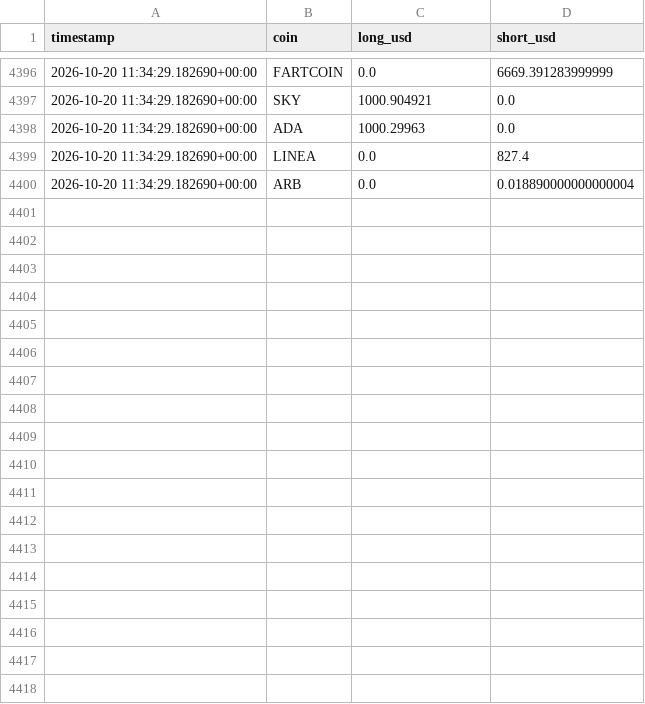
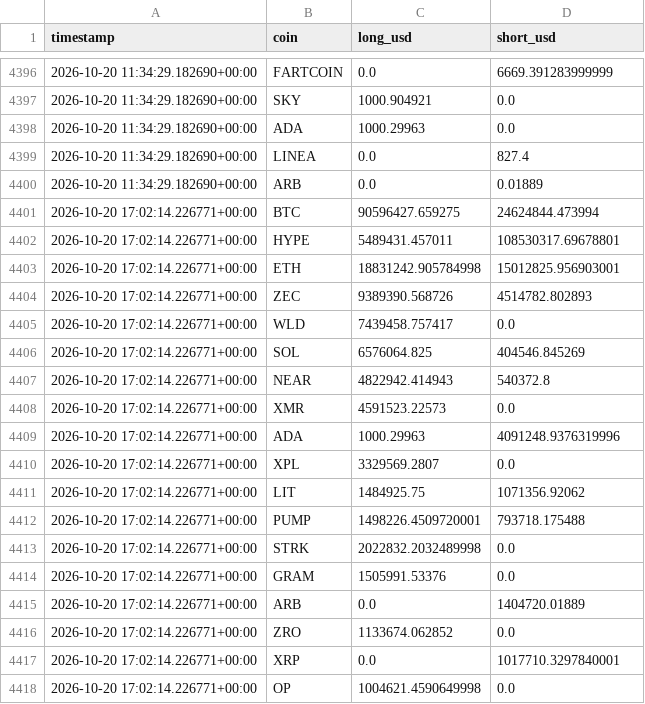
Before and after one commit to meskalinas23/whale-tracker-, a CSV file: coin_exposure_history.csv, drawn as a sheet; only a part is shown, gaps mark what is left out; the diff covers the shown part only.

```diff
--- a/coin_exposure_history.csv
+++ b/coin_exposure_history.csv
@@ -4399,2 +4399,20 @@ timestamp,coin,long_usd,short_usd
 2026-10-20 11:34:29.182690+00:00,LINEA,0.0,827.4
-2026-10-20 11:34:29.182690+00:00,ARB,0.0,0.018890000000000004
+2026-10-20 11:34:29.182690+00:00,ARB,0.0,0.01889
+2026-10-20 17:02:14.226771+00:00,BTC,90596427.659275,24624844.473994
+2026-10-20 17:02:14.226771+00:00,HYPE,5489431.457011,108530317.69678801
+2026-10-20 17:02:14.226771+00:00,ETH,18831242.905784998,15012825.956903001
+2026-10-20 17:02:14.226771+00:00,ZEC,9389390.568726,4514782.802893
+2026-10-20 17:02:14.226771+00:00,WLD,7439458.757417,0.0
+2026-10-20 17:02:14.226771+00:00,SOL,6576064.825,404546.845269
+2026-10-20 17:02:14.226771+00:00,NEAR,4822942.414943,540372.8
+2026-10-20 17:02:14.226771+00:00,XMR,4591523.22573,0.0
+2026-10-20 17:02:14.226771+00:00,ADA,1000.29963,4091248.9376319996
+2026-10-20 17:02:14.226771+00:00,XPL,3329569.2807,0.0
+2026-10-20 17:02:14.226771+00:00,LIT,1484925.75,1071356.92062
+2026-10-20 17:02:14.226771+00:00,PUMP,1498226.4509720001,793718.175488
+2026-10-20 17:02:14.226771+00:00,STRK,2022832.2032489998,0.0
+2026-10-20 17:02:14.226771+00:00,GRAM,1505991.53376,0.0
+2026-10-20 17:02:14.226771+00:00,ARB,0.0,1404720.01889
+2026-10-20 17:02:14.226771+00:00,ZRO,1133674.062852,0.0
+2026-10-20 17:02:14.226771+00:00,XRP,0.0,1017710.3297840001
+2026-10-20 17:02:14.226771+00:00,OP,1004621.4590649998,0.0
```
Also changed, not shown: 17 added rows and 8 edited cells elsewhere in this file, 2 other files.
